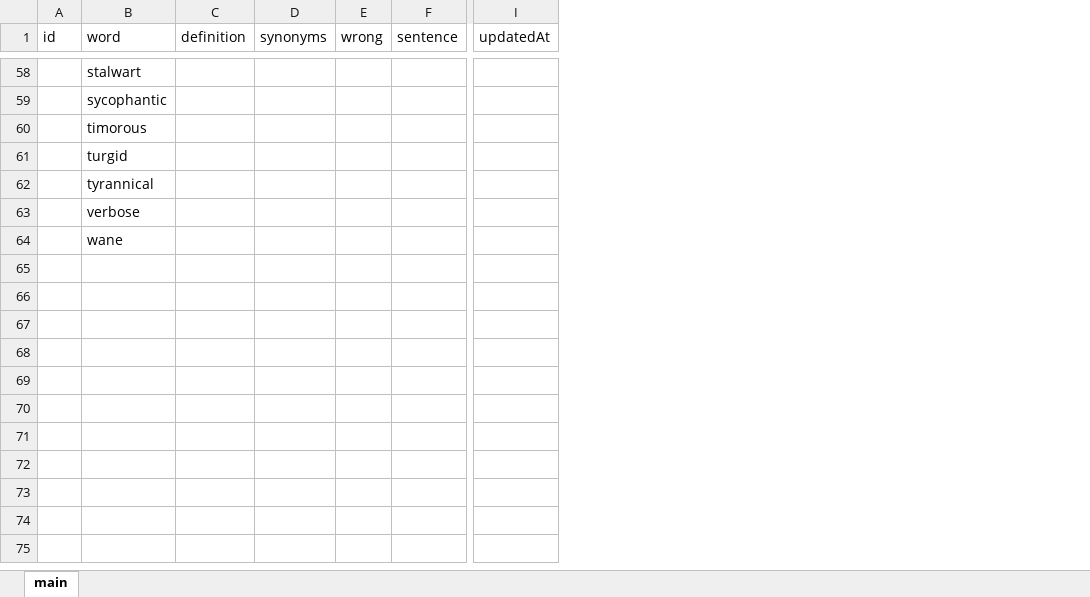
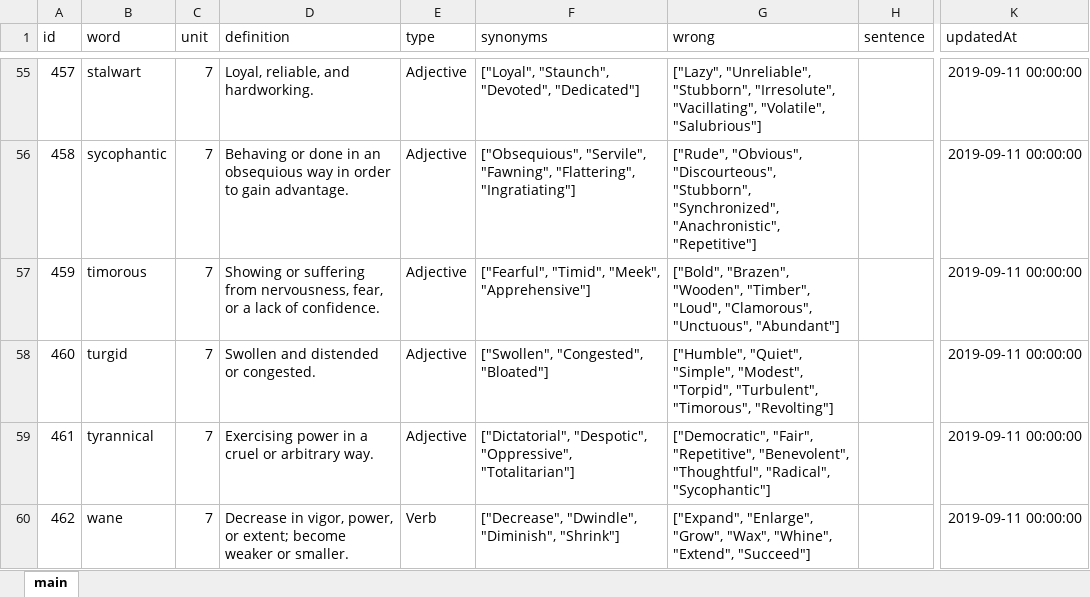
Before and after one commit to curtisyungen/vocab, an Excel workbook: data/Group-7.xlsx, sheet main, drawn as a sheet; only a part is shown, gaps mark what is left out; values as stored, in another font and other column widths than the file's, no borders; removed rows and columns are numbered as before the commit, all else as after; rows hold the shown columns only; the diff covers the shown part only; the diff names each change by its address in the sheet, - before the commit and + after, or states it on an @@ line.

Commit message:
Add files via upload

```diff
--- a/data/Group-7.xlsx (sheet main)
+++ b/data/Group-7.xlsx (sheet main)
-column A (id), empty
+column A (id), rows 55-60: 457 | 458 | 459 | 460 | 461 | 462
-column C (definition), empty
-column D (synonyms), empty
-column E (wrong), empty
+column C (unit), rows 55-60: all 7
+column D (definition), rows 55-60: Loyal, reliable, and hardworking. | Behaving or done in an obsequious way in order to gain advantage. | Showing or suffering from nervousness, fear, or a lack of confidence. | Swollen and distended or congested. | Exercising power in a cruel or arbitrary way. | Decrease in vigor, power, or extent; become weaker or smaller.
+column E (type), rows 55-60: Adjective | Adjective | Adjective | Adjective | Adjective | Verb
+column F (synonyms), rows 55-60: ["Loyal", "Staunch", "Devoted", "Dedicated"] | ["Obsequious", "Servile", "Fawning", "Flattering", "Ingratiating"] | ["Fearful", "Timid", "Meek", "Apprehensive"] | ["Swollen", "Congested", "Bloated"] | ["Dictatorial", "Despotic", "Oppressive", "Totalitarian"] | ["Decrease", "Dwindle", "Diminish", "Shrink"]
+column G (wrong), rows 55-60: ["Lazy", "Unreliable", "Stubborn", "Irresolute", "Vacillating", "Volatile", "Salubrious"] | ["Rude", "Obvious", "Discourteous", "Stubborn", "Synchronized", "Anachronistic", "Repetitive"] | ["Bold", "Brazen", "Wooden", "Timber", "Loud", "Clamorous", "Unctuous", "Abundant"] | ["Humble", "Quiet", "Simple", "Modest", "Torpid", "Turbulent", "Timorous", "Revolting"] | ["Democratic", "Fair", "Repetitive", "Benevolent", "Thoughtful", "Radical", "Sycophantic"] | ["Expand", "Enlarge", "Grow", "Wax", "Whine", "Extend", "Succeed"]
-column I (updatedAt), empty
+column K (updatedAt), rows 55-60: all 2019-09-11 00:00:00
-row 63:  | verbose
```
Also changed, not shown: 3 removed rows and 3 edited cells elsewhere in this sheet.
